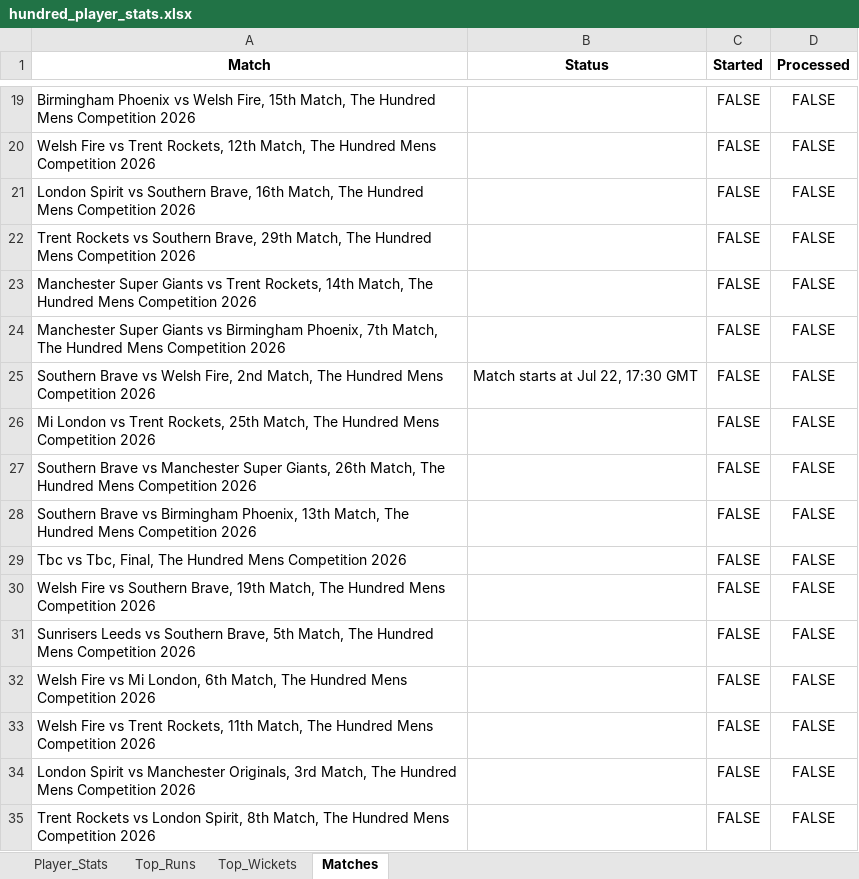
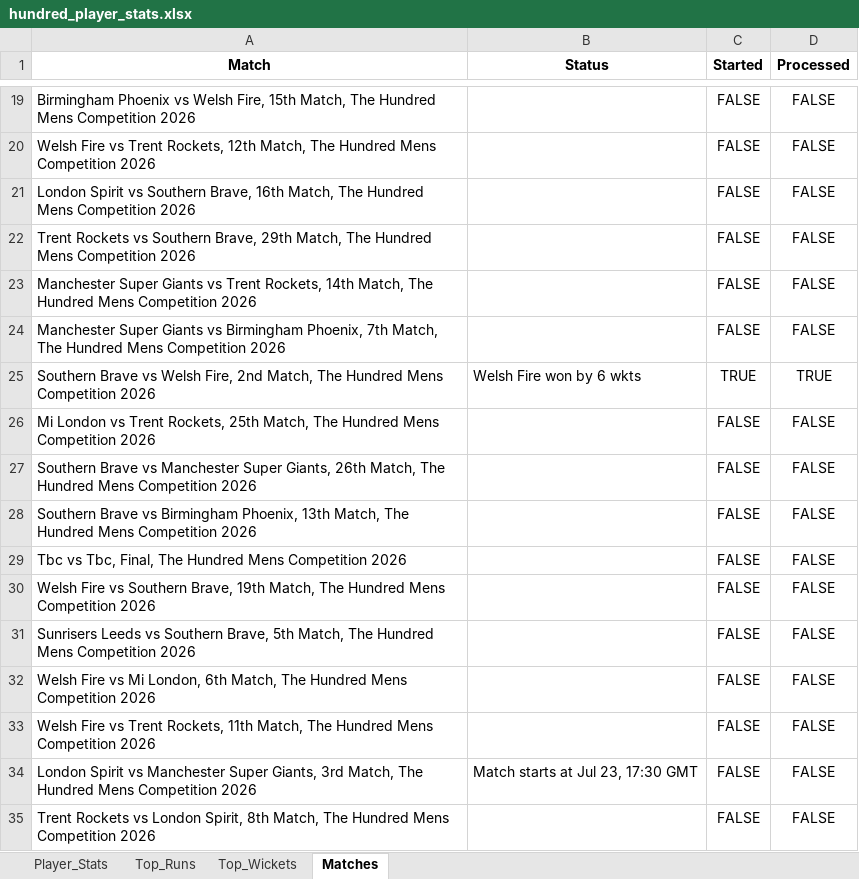
Before and after one commit to aaravmody/shroff-hundred-auction, an Excel workbook: hundred_player_stats.xlsx, sheet Matches, drawn as a sheet; only a part is shown, gaps mark what is left out; values as stored, in another font and other column widths than the file's, no borders; the diff names each change by its address in the sheet, - before the commit and + after, or states it on an @@ line.

```diff
--- a/hundred_player_stats.xlsx (sheet Matches)
+++ b/hundred_player_stats.xlsx (sheet Matches)
-B25 (Status): Match starts at Jul 22, 17:30 GMT
+B25 (Status): Welsh Fire won by 6 wkts
-C25 (Started): FALSE
+C25 (Started): TRUE
-D25 (Processed): FALSE
+D25 (Processed): TRUE
-A34 (Match): …vs Manchester Originals, 3rd Match,…
+A34 (Match): …vs Manchester Super Giants, 3rd Match,…
-B34 (Status): (empty)
+B34 (Status): Match starts at Jul 23, 17:30 GMT
```
Also changed, not shown: sheet Player_Stats, sheet Top_Runs, sheet Top_Wickets, Hundred_Fantasy_Points.xlsx, 4 other files.
